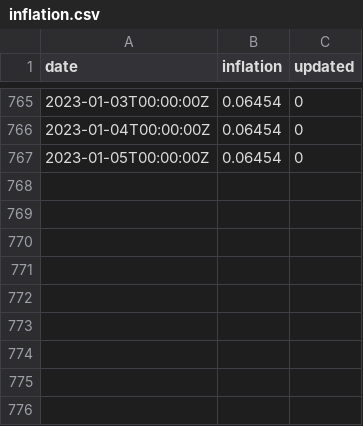
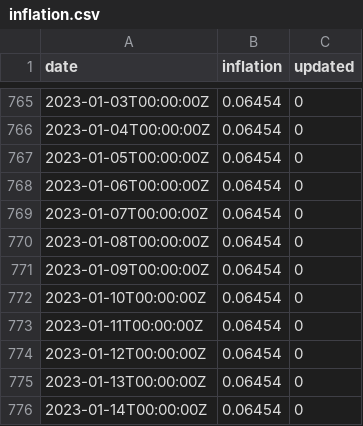
Before and after one commit to xh3b4sd/consumer-price-index, a CSV file: inflation.csv, drawn as a sheet; only a part is shown, gaps mark what is left out; the diff names each change by its address in the sheet, - before the commit and + after, or states it on an @@ line.

Commit message:
update inflation.csv

```diff
--- a/inflation.csv
+++ b/inflation.csv
+row 768: 2023-01-06T00:00:00Z | 0.06454 | 0
+row 769: 2023-01-07T00:00:00Z | 0.06454 | 0
+row 770: 2023-01-08T00:00:00Z | 0.06454 | 0
+row 771: 2023-01-09T00:00:00Z | 0.06454 | 0
+row 772: 2023-01-10T00:00:00Z | 0.06454 | 0
+row 773: 2023-01-11T00:00:00Z | 0.06454 | 0
+row 774: 2023-01-12T00:00:00Z | 0.06454 | 0
+row 775: 2023-01-13T00:00:00Z | 0.06454 | 0
+row 776: 2023-01-14T00:00:00Z | 0.06454 | 0
```
